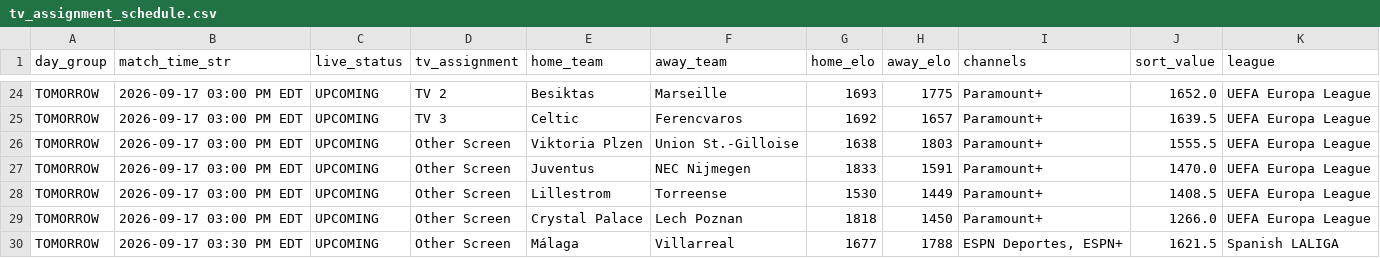
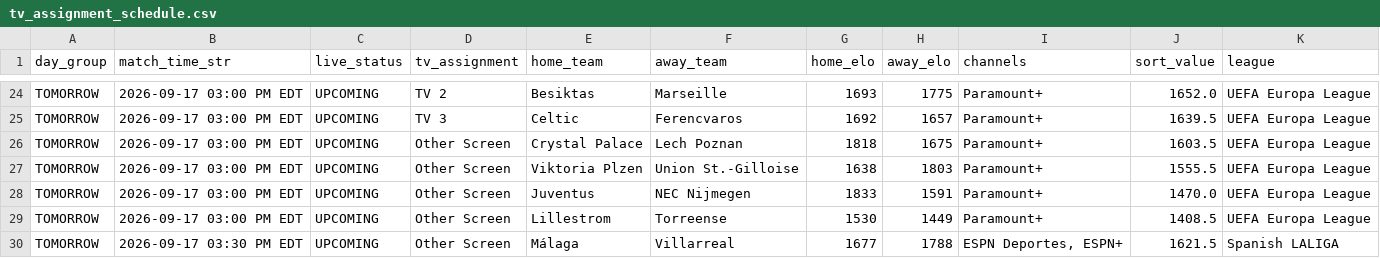
Before and after one commit to mjhillman-lab/soccer-scheduler, a CSV file: tv_assignment_schedule.csv, drawn as a sheet; only a part is shown, gaps mark what is left out.

```diff
--- a/tv_assignment_schedule.csv
+++ b/tv_assignment_schedule.csv
@@ -25,2 +25,3 @@ TOMORROW,2026-09-17 03:00 PM EDT,UPCOMING,TV 2,Besiktas,Marseille,1693,1775,Para
 TOMORROW,2026-09-17 03:00 PM EDT,UPCOMING,TV 3,Celtic,Ferencvaros,1692,1657,Paramount+,1639.5,UEFA Europa League
+TOMORROW,2026-09-17 03:00 PM EDT,UPCOMING,Other Screen,Crystal Palace,Lech Poznan,1818,1675,Paramount+,1603.5,UEFA Europa League
 TOMORROW,2026-09-17 03:00 PM EDT,UPCOMING,Other Screen,Viktoria Plzen,Union St.-Gilloise,1638,1803,Paramount+,1555.5,UEFA Europa League
@@ -28,3 +29,2 @@ TOMORROW,2026-09-17 03:00 PM EDT,UPCOMING,Other Screen,Juventus,NEC Nijmegen,183
 TOMORROW,2026-09-17 03:00 PM EDT,UPCOMING,Other Screen,Lillestrom,Torreense,1530,1449,Paramount+,1408.5,UEFA Europa League
-TOMORROW,2026-09-17 03:00 PM EDT,UPCOMING,Other Screen,Crystal Palace,Lech Poznan,1818,1450,Paramount+,1266.0,UEFA Europa League
 TOMORROW,2026-09-17 03:30 PM EDT,UPCOMING,Other Screen,Málaga,Villarreal,1677,1788,"ESPN Deportes, ESPN+",1621.5,Spanish LALIGA
```
Also changed, not shown: 2 other files.
